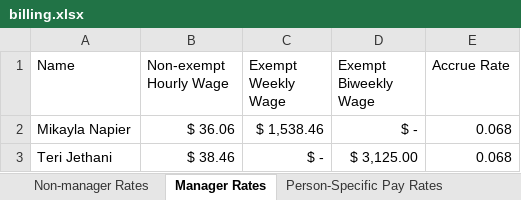
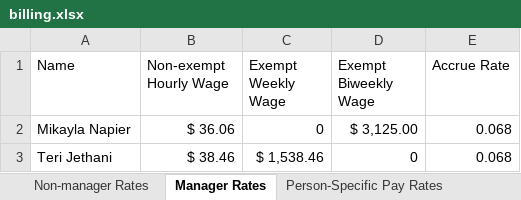
Before and after one commit to HaosenHe/nova-data-processing-tool, an Excel workbook: billing.xlsx, sheet Manager Rates, drawn as a sheet; values as stored, in another font and other column widths than the file's, no borders; the diff names each change by its address in the sheet, - before the commit and + after, or states it on an @@ line.

```diff
--- a/billing.xlsx (sheet Manager Rates)
+++ b/billing.xlsx (sheet Manager Rates)
-C2 (Exempt Weekly Wage): $ 1,538.46
+C2 (Exempt Weekly Wage): 0
-D2 (Exempt Biweekly Wage): $ -
+D2 (Exempt Biweekly Wage): $ 3,125.00
-C3 (Exempt Weekly Wage): $ -
+C3 (Exempt Weekly Wage): $ 1,538.46
-D3 (Exempt Biweekly Wage): $ 3,125.00
+D3 (Exempt Biweekly Wage): 0
```
Also changed, not shown: sheet Non-manager Rates, 5 other files.
